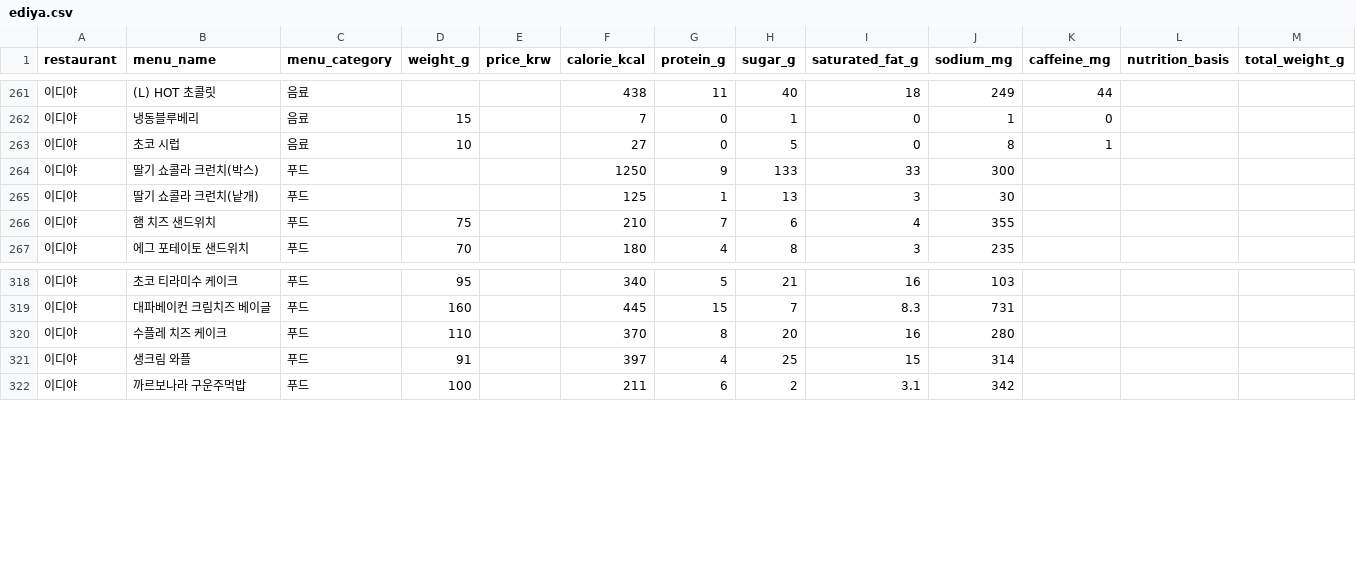
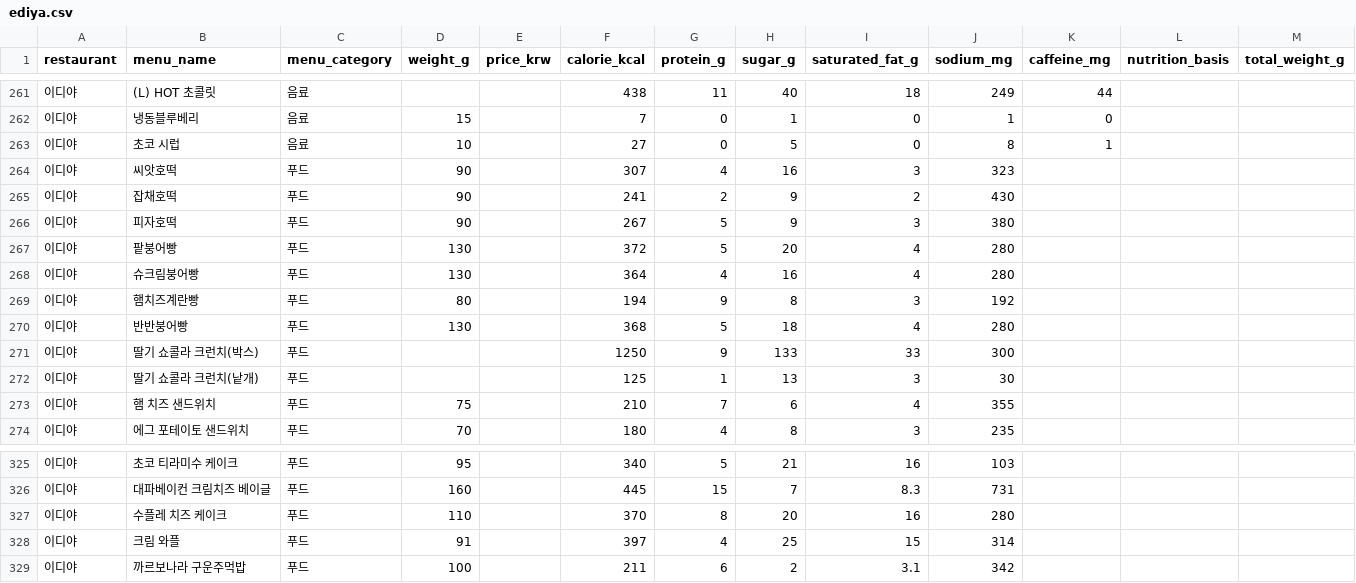
Before and after one commit to pbzz1/dining-maps, a CSV file: data/ediya.csv, drawn as a sheet; only a part is shown, gaps mark what is left out.

```diff
--- a/data/ediya.csv
+++ b/data/ediya.csv
@@ -263,2 +263,9 @@
 이디야,초코 시럽,음료,10,,27,0,5,0,8,1,,
+이디야,씨앗호떡,푸드,90,,307,4,16,3,323,,,
+이디야,잡채호떡,푸드,90,,241,2,9,2,430,,,
+이디야,피자호떡,푸드,90,,267,5,9,3,380,,,
+이디야,팥붕어빵,푸드,130,,372,5,20,4,280,,,
+이디야,슈크림붕어빵,푸드,130,,364,4,16,4,280,,,
+이디야,햄치즈계란빵,푸드,80,,194,9,8,3,192,,,
+이디야,반반붕어빵,푸드,130,,368,5,18,4,280,,,
 이디야,딸기 쇼콜라 크런치(박스),푸드,,,1250,9,133,33,300,,,
@@ -320,3 +327,3 @@
 이디야,수플레 치즈 케이크,푸드,110,,370,8,20,16,280,,,
-이디야,생크림 와플,푸드,91,,397,4,25,15,314,,,
+이디야,크림 와플,푸드,91,,397,4,25,15,314,,,
 이디야,까르보나라 구운주먹밥,푸드,100,,211,6,2,3.1,342,,,
```
Also changed, not shown: data/hsd.csv, data/parisbaguette.csv, 6 other files.
